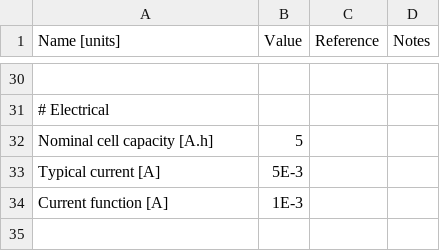
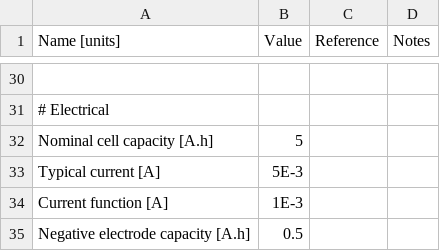
Before and after one commit to molel-gt/ssb, a CSV file: parameters/cells/Molel2021/parameters.csv, drawn as a sheet; only a part is shown, gaps mark what is left out; the diff names each change by its address in the sheet, - before the commit and + after, or states it on an @@ line.

Commit message:
refresh parameters

```diff
--- a/parameters/cells/Molel2021/parameters.csv
+++ b/parameters/cells/Molel2021/parameters.csv
+row 35: Negative electrode capacity [A.h] | 0.5
```
Also changed, not shown: parameters/experiments/Molel2021/parameters.csv, parameters/negative_electrodes/lithium_metal/parameters.csv, 1 other file.
